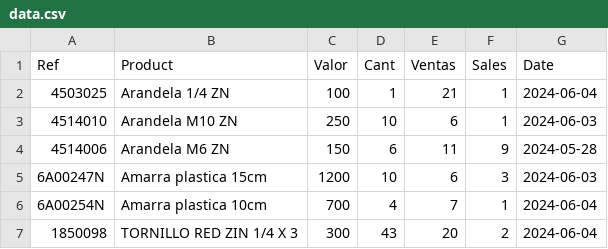
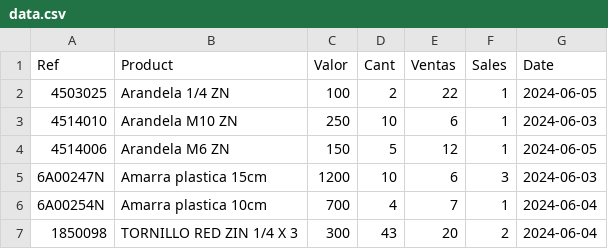
Before and after one commit to Yohan205/ProjectInventory, a CSV file: DataBase/data.csv, drawn as a sheet.

```diff
--- a/DataBase/data.csv
+++ b/DataBase/data.csv
@@ -1,5 +1,5 @@
 Ref,Product,Valor,Cant,Ventas,Sales,Date
-4503025,Arandela 1/4 ZN,100,1,21,1,2024-06-04
+4503025,Arandela 1/4 ZN,100,2,22,1,2024-06-05
 4514010,Arandela M10 ZN,250,10,6,1,2024-06-03
-4514006,Arandela M6 ZN,150,6,11,9,2024-05-28
+4514006,Arandela M6 ZN,150,5,12,1,2024-06-05
 6A00247N,Amarra plastica 15cm,1200,10,6,3,2024-06-03
```
Also changed, not shown: 7 other files.
